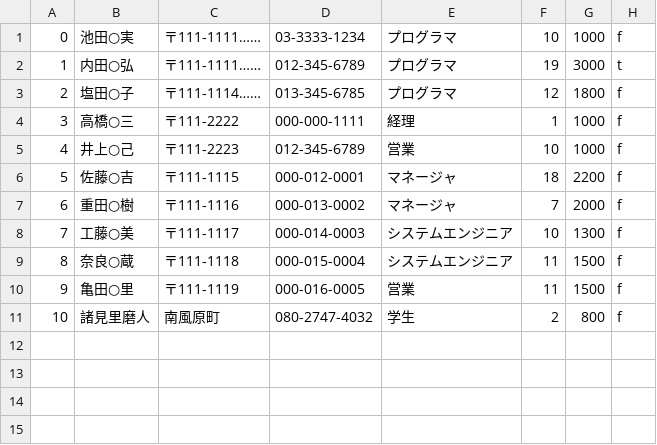
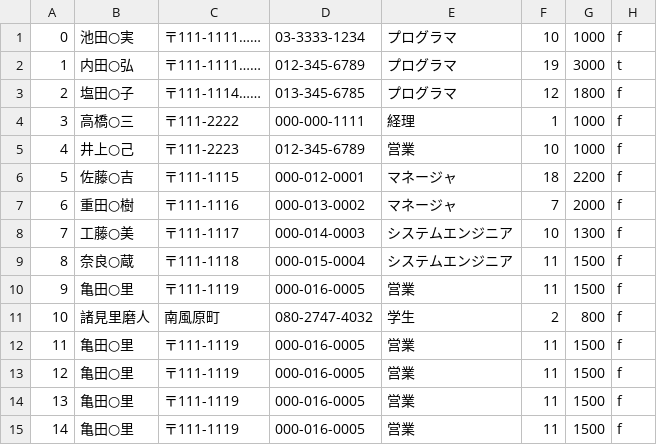
Before and after one commit to s14010/PBL, a CSV file: sample/person.csv, drawn as a sheet.

```diff
--- a/sample/person.csv
+++ b/sample/person.csv
@@ -11 +11,5 @@
 10,諸見里磨人,南風原町,080-2747-4032,学生,2,800,f
+11,亀田○里,〒111-1119,000-016-0005,営業,11,1500,f
+12,亀田○里,〒111-1119,000-016-0005,営業,11,1500,f
+13,亀田○里,〒111-1119,000-016-0005,営業,11,1500,f
+14,亀田○里,〒111-1119,000-016-0005,営業,11,1500,f
```
Also changed, not shown: 5 other files.
